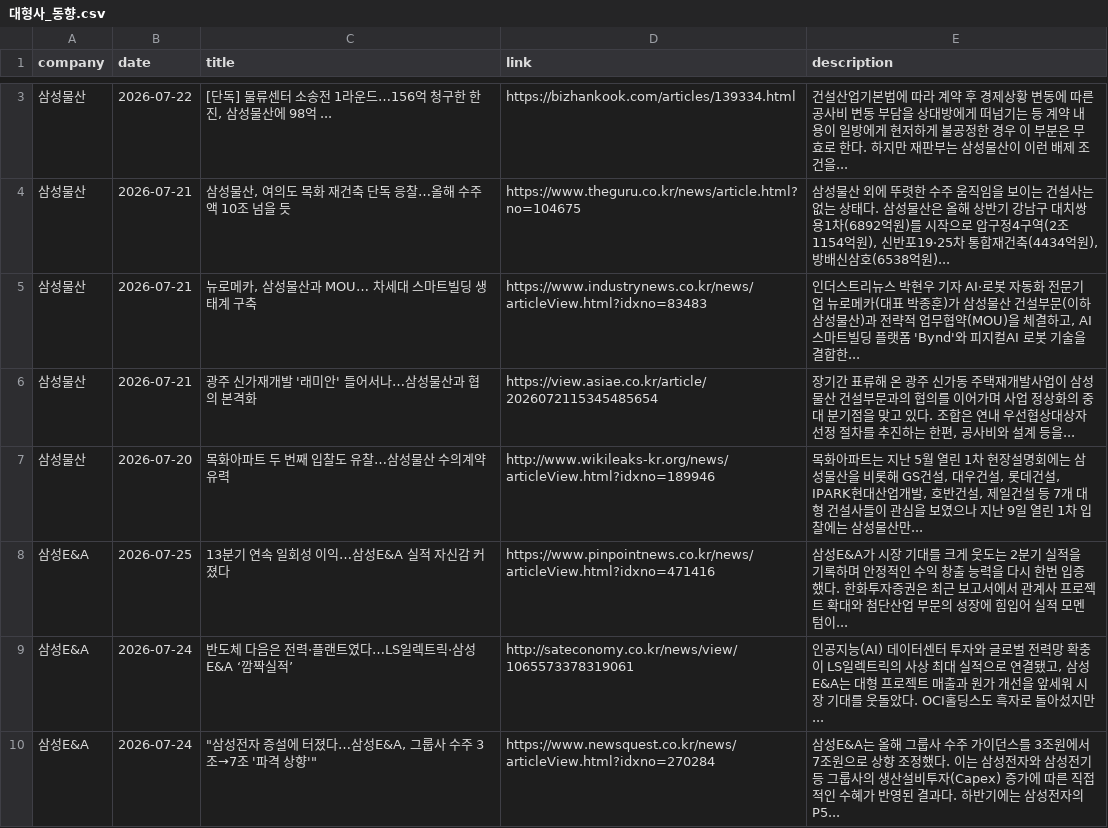
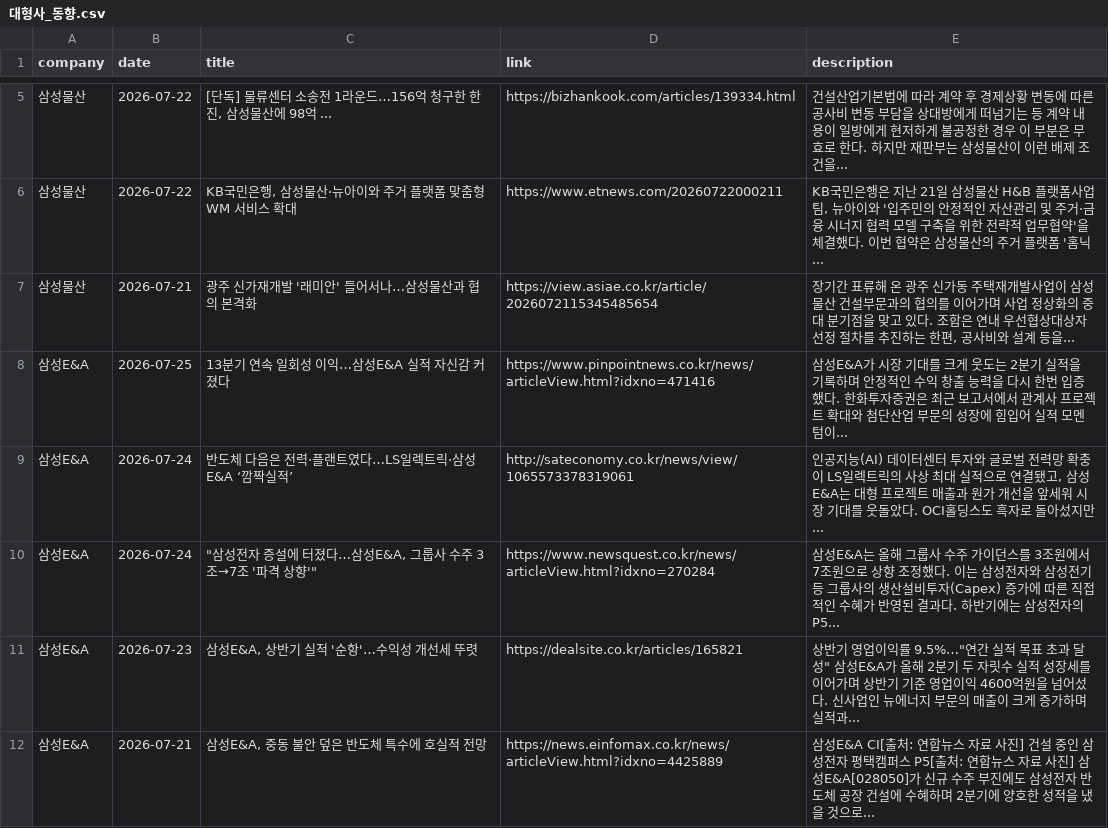
Before and after one commit to hdec-daily-news/hdec-competitors, a CSV file: 대형사_동향.csv, drawn as a sheet; only a part is shown, gaps mark what is left out; the shorter side is filled out with more unchanged rows; the diff covers the shown part only.

```diff
--- a/대형사_동향.csv
+++ b/대형사_동향.csv
@@ -3,6 +5,4 @@
 삼성물산,2026-07-22,"[단독] 물류센터 소송전 1라운드…156억 청구한 한진, 삼성물산에 98억 ...",https://bizhankook.com/articles/139334.html,건설산업기본법에 따라 계약 후 경제상황 변동에 따른 공사비 변동 부담을 상대방에게 떠넘기는 등 계약 내용이 일방에게 현저하게 불공정한 경우 이 부분은 무효로 한다. 하지만 재판부는 삼성물산이 이런 배제 조건을...
-삼성물산,2026-07-21,"삼성물산, 여의도 목화 재건축 단독 응찰…올해 수주액 10조 넘을 듯",https://www.theguru.co.kr/news/article.html?no=104675,"삼성물산 외에 뚜렷한 수주 움직임을 보이는 건설사는 없는 상태다. 삼성물산은 올해 상반기 강남구 대치쌍용1차(6892억원)를 시작으로 압구정4구역(2조1154억원), 신반포19·25차 통합재건축(4434억원), 방배신삼호(6538억원)... "
-삼성물산,2026-07-21,"뉴로메카, 삼성물산과 MOU… 차세대 스마트빌딩 생태계 구축",https://www.industrynews.co.kr/news/articleView.html?idxno=83483,"인더스트리뉴스 박현우 기자  AI·로봇 자동화 전문기업 뉴로메카(대표 박종훈)가 삼성물산 건설부문(이하 삼성물산)과 전략적 업무협약(MOU)을 체결하고, AI 스마트빌딩 플랫폼 'Bynd'와 피지컬AI 로봇 기술을 결합한... "
+삼성물산,2026-07-22,"KB국민은행, 삼성물산·뉴아이와 주거 플랫폼 맞춤형 WM 서비스 확대",https://www.etnews.com/20260722000211,"KB국민은행은 지난 21일 삼성물산 H&B 플랫폼사업팀, 뉴아이와 '입주민의 안정적인 자산관리 및 주거·금융 시너지 협력 모델 구축을 위한 전략적 업무협약'을 체결했다. 이번 협약은 삼성물산의 주거 플랫폼 '홈닉... "
 삼성물산,2026-07-21,광주 신가재개발 '래미안' 들어서나…삼성물산과 협의 본격화,https://view.asiae.co.kr/article/2026072115345485654,"장기간 표류해 온 광주 신가동 주택재개발사업이 삼성물산 건설부문과의 협의를 이어가며 사업 정상화의 중대 분기점을 맞고 있다. 조합은 연내 우선협상대상자 선정 절차를 추진하는 한편, 공사비와 설계 등을... "
-삼성물산,2026-07-20,목화아파트 두 번째 입찰도 유찰…삼성물산 수의계약 유력,http://www.wikileaks-kr.org/news/articleView.html?idxno=189946,"목화아파트는 지난 5월 열린 1차 현장설명회에는 삼성물산을 비롯해 GS건설, 대우건설, 롯데건설, IPARK현대산업개발, 호반건설, 제일건설 등 7개 대형 건설사들이 관심을 보였으나 지난 9일 열린 1차 입찰에는 삼성물산만... "
 삼성E&A,2026-07-25,13분기 연속 일회성 이익…삼성E&A 실적 자신감 커졌다,https://www.pinpointnews.co.kr/news/articleView.html?idxno=471416,삼성E&A가 시장 기대를 크게 웃도는 2분기 실적을 기록하며 안정적인 수익 창출 능력을 다시 한번 입증했다. 한화투자증권은  최근 보고서에서 관계사 프로젝트 확대와 첨단산업 부문의 성장에 힘입어 실적 모멘텀이...
```
Also changed, not shown: 5 added rows, 2 removed rows and 10 edited cells elsewhere in this file, 1 other file.
